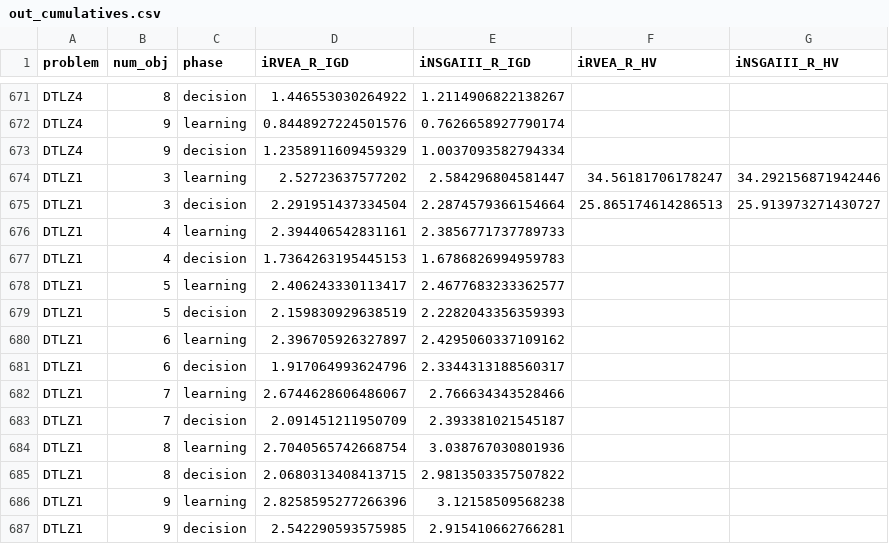
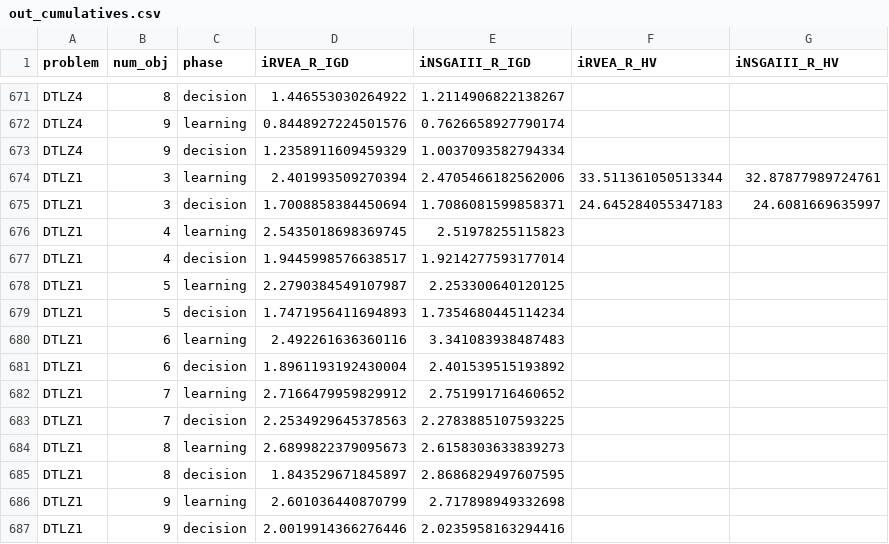
Before and after one commit to industrial-optimization-group/adm-emo, a CSV file: adm_emo/results/EMO2021/out_cumulatives.csv, drawn as a sheet; only a part is shown, gaps mark what is left out; the diff covers the shown part only.

Commit message:
calculates cumulatives for learning/decision phase

```diff
--- a/adm_emo/results/EMO2021/out_cumulatives.csv
+++ b/adm_emo/results/EMO2021/out_cumulatives.csv
@@ -673,15 +673,15 @@ DTLZ4,9,learning,0.8448927224501576,0.7626658927790174,,
 DTLZ4,9,decision,1.2358911609459329,1.0037093582794334,,
-DTLZ1,3,learning,2.52723637577202,2.584296804581447,34.56181706178247,34.292156871942446
-DTLZ1,3,decision,2.291951437334504,2.2874579366154664,25.865174614286513,25.913973271430727
-DTLZ1,4,learning,2.394406542831161,2.3856771737789733,,
-DTLZ1,4,decision,1.7364263195445153,1.6786826994959783,,
-DTLZ1,5,learning,2.406243330113417,2.4677683233362577,,
-DTLZ1,5,decision,2.159830929638519,2.2282043356359393,,
-DTLZ1,6,learning,2.396705926327897,2.4295060337109162,,
-DTLZ1,6,decision,1.917064993624796,2.3344313188560317,,
-DTLZ1,7,learning,2.6744628606486067,2.766634343528466,,
-DTLZ1,7,decision,2.091451211950709,2.393381021545187,,
-DTLZ1,8,learning,2.7040565742668754,3.038767030801936,,
-DTLZ1,8,decision,2.0680313408413715,2.9813503357507822,,
-DTLZ1,9,learning,2.8258595277266396,3.12158509568238,,
-DTLZ1,9,decision,2.542290593575985,2.915410662766281,,
+DTLZ1,3,learning,2.401993509270394,2.4705466182562006,33.511361050513344,32.87877989724761
+DTLZ1,3,decision,1.7008858384450694,1.7086081599858371,24.645284055347183,24.6081669635997
+DTLZ1,4,learning,2.5435018698369745,2.51978255115823,,
+DTLZ1,4,decision,1.9445998576638517,1.9214277593177014,,
+DTLZ1,5,learning,2.2790384549107987,2.253300640120125,,
+DTLZ1,5,decision,1.7471956411694893,1.7354680445114234,,
+DTLZ1,6,learning,2.492261636360116,3.341083938487483,,
+DTLZ1,6,decision,1.8961193192430004,2.401539515193892,,
+DTLZ1,7,learning,2.7166479959829912,2.751991716460652,,
+DTLZ1,7,decision,2.2534929645378563,2.2783885107593225,,
+DTLZ1,8,learning,2.6899822379095673,2.6158303633839273,,
+DTLZ1,8,decision,1.843529671845897,2.8686829497607595,,
+DTLZ1,9,learning,2.601036440870799,2.717898949332698,,
+DTLZ1,9,decision,2.0019914366276446,2.0235958163294416,,
```
Also changed, not shown: 95 edited cells elsewhere in this file.
